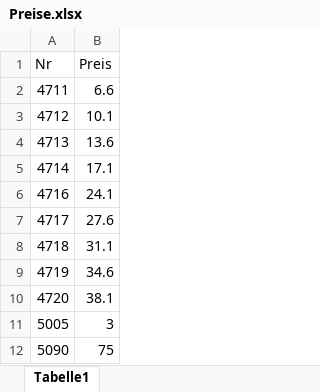
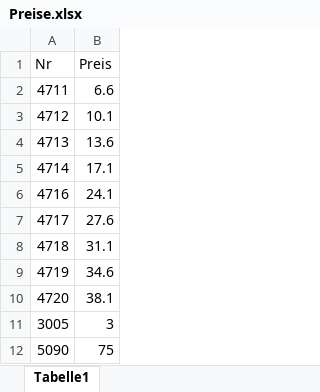
Before and after one commit to MarkusOnTeams/VBA-Tanker-10722, an Excel workbook: Preise.xlsx, sheet Tabelle1, drawn as a sheet; values as stored, in another font and other column widths than the file's, no borders; the diff names each change by its address in the sheet, - before the commit and + after, or states it on an @@ line.

Commit message:
Minimum Nr 3005 eingeführt, damit Sortierung etwas anzeigt

```diff
--- a/Preise.xlsx (sheet Tabelle1)
+++ b/Preise.xlsx (sheet Tabelle1)
-A11 (Nr): 5005
+A11 (Nr): 3005
```
